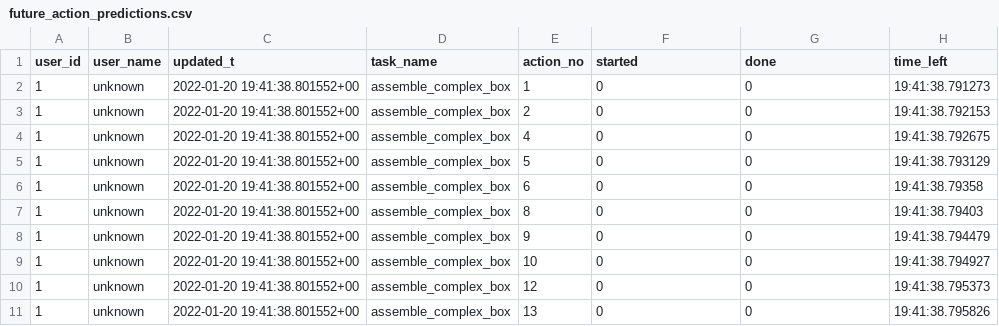
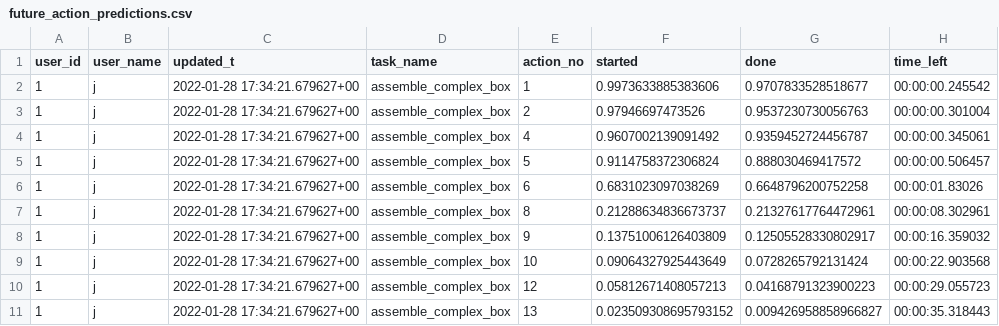
Before and after one commit to inte-R-action/multimodal_human_robot_collaboration, a CSV file: sam_nodes/scripts/postgresql/dump/future_action_predictions.csv, drawn as a sheet; only a part is shown; the diff covers the shown part only.

```diff
--- a/sam_nodes/scripts/postgresql/dump/future_action_predictions.csv
+++ b/sam_nodes/scripts/postgresql/dump/future_action_predictions.csv
@@ -1,11 +1,11 @@
 user_id,user_name,updated_t,task_name,action_no,started,done,time_left
-1,unknown,2022-01-20 19:41:38.801552+00,assemble_complex_box,1,0,0,19:41:38.791273
-1,unknown,2022-01-20 19:41:38.801552+00,assemble_complex_box,2,0,0,19:41:38.792153
-1,unknown,2022-01-20 19:41:38.801552+00,assemble_complex_box,4,0,0,19:41:38.792675
-1,unknown,2022-01-20 19:41:38.801552+00,assemble_complex_box,5,0,0,19:41:38.793129
-1,unknown,2022-01-20 19:41:38.801552+00,assemble_complex_box,6,0,0,19:41:38.79358
-1,unknown,2022-01-20 19:41:38.801552+00,assemble_complex_box,8,0,0,19:41:38.79403
-1,unknown,2022-01-20 19:41:38.801552+00,assemble_complex_box,9,0,0,19:41:38.794479
-1,unknown,2022-01-20 19:41:38.801552+00,assemble_complex_box,10,0,0,19:41:38.794927
-1,unknown,2022-01-20 19:41:38.801552+00,assemble_complex_box,12,0,0,19:41:38.795373
-1,unknown,2022-01-20 19:41:38.801552+00,assemble_complex_box,13,0,0,19:41:38.795826
+1,j,2022-01-28 17:34:21.679627+00,assemble_complex_box,1,0.9973633885383606,0.9707833528518677,00:00:00.245542
+1,j,2022-01-28 17:34:21.679627+00,assemble_complex_box,2,0.97946697473526,0.9537230730056763,00:00:00.301004
+1,j,2022-01-28 17:34:21.679627+00,assemble_complex_box,4,0.9607002139091492,0.9359452724456787,00:00:00.345061
+1,j,2022-01-28 17:34:21.679627+00,assemble_complex_box,5,0.9114758372306824,0.888030469417572,00:00:00.506457
+1,j,2022-01-28 17:34:21.679627+00,assemble_complex_box,6,0.6831023097038269,0.6648796200752258,00:00:01.83026
+1,j,2022-01-28 17:34:21.679627+00,assemble_complex_box,8,0.21288634836673737,0.21327617764472961,00:00:08.302961
+1,j,2022-01-28 17:34:21.679627+00,assemble_complex_box,9,0.13751006126403809,0.12505528330802917,00:00:16.359032
+1,j,2022-01-28 17:34:21.679627+00,assemble_complex_box,10,0.09064327925443649,0.0728265792131424,00:00:22.903568
+1,j,2022-01-28 17:34:21.679627+00,assemble_complex_box,12,0.05812671408057213,0.04168791323900223,00:00:29.055723
+1,j,2022-01-28 17:34:21.679627+00,assemble_complex_box,13,0.023509308695793152,0.009426958858966827,00:00:35.318443
```
Also changed, not shown: 60 edited cells elsewhere in this file, 16 other files.
